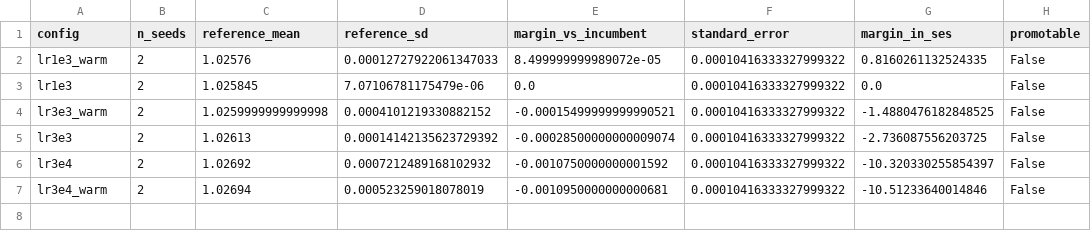
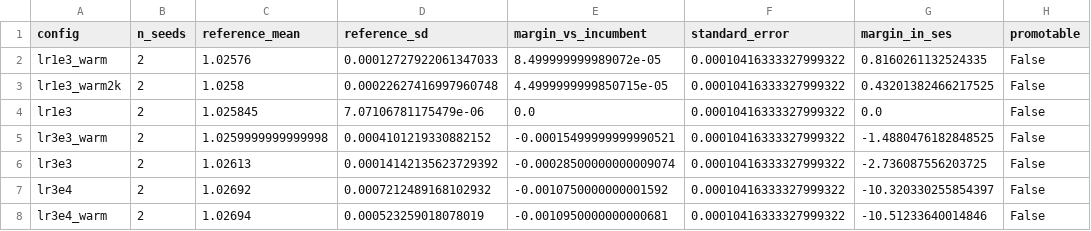
Before and after one commit to nseluga/Hitter-Embedding, a CSV file: results/hyperparameter_tuning/selection.csv, drawn as a sheet; the diff names each change by its address in the sheet, - before the commit and + after, or states it on an @@ line.

```diff
--- a/results/hyperparameter_tuning/selection.csv
+++ b/results/hyperparameter_tuning/selection.csv
+row 3: lr1e3_warm2k | 2 | 1.0258 | 0.00022627416997960748 | 4.4999999999850715e-05 | 0.00010416333327999322 | 0.43201382466217525 | False
```
Also changed, not shown: results/model_v1/sweep_log.csv, 3 other files.
